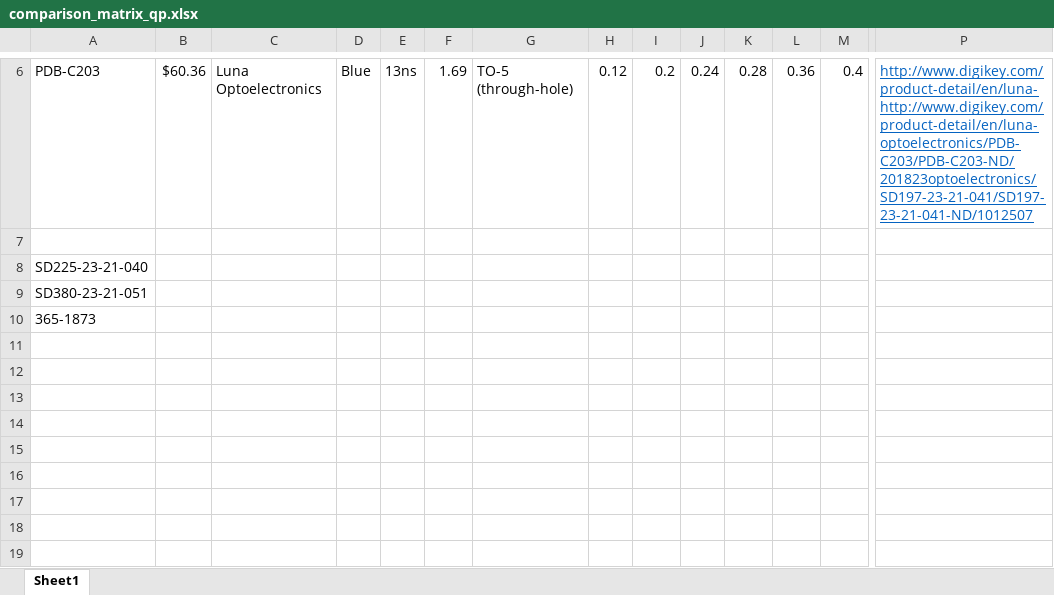
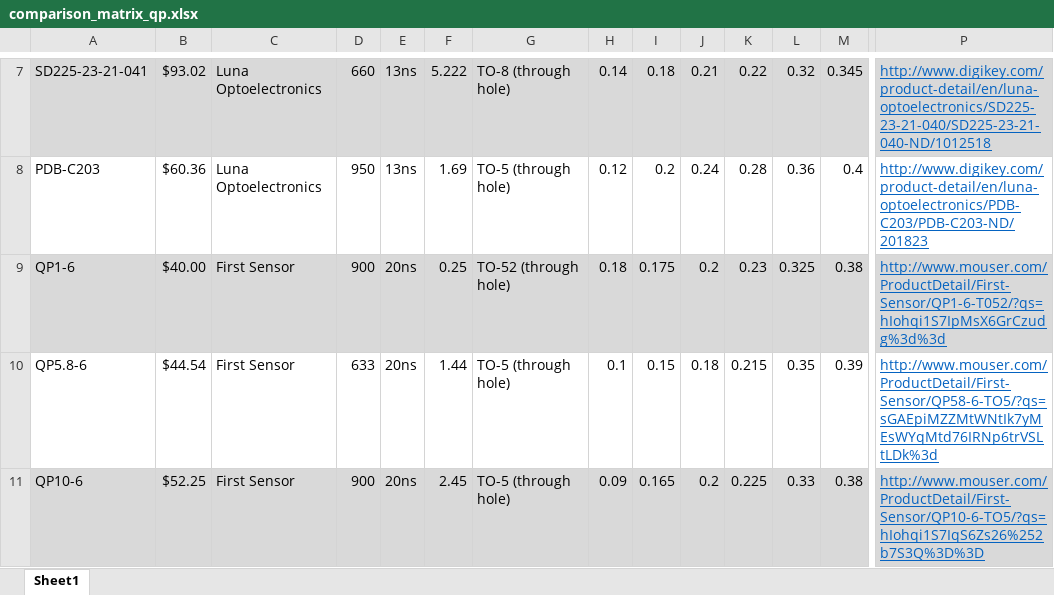
Before and after one commit to joshandnoodles/Thesis, an Excel workbook: doc/comparison_matrix_qp.xlsx, sheet Sheet1, drawn as a sheet; only a part is shown, gaps mark what is left out; values as stored, in another font and other column widths than the file's, no borders; charts and pictures not drawn; removed rows and columns are numbered as before the commit, all else as after; rows hold the shown columns only; the diff covers the shown part only; the diff names each change by its address in the sheet, - before the commit and + after, or states it on an @@ line.

Commit message:
intial research on QPs from Digikey and Mouser

```diff
--- a/doc/comparison_matrix_qp.xlsx (sheet Sheet1)
+++ b/doc/comparison_matrix_qp.xlsx (sheet Sheet1)
+row 7: SD225-23-21-041 | $93.02 | Luna Optoelectronics | 660 | 13ns | 5.222 | TO-8 (through hole) | 0.14 | 0.18 | 0.21 | 0.22 | 0.32 | 0.345 | http://www.digikey.com/product-detail/en/luna-optoelectronics/SD225-23-21-040/SD225-23-21-040-ND/1012518
-D8: Blue
+D8: 950
-G8: TO-5 (through-hole)
+G8: TO-5 (through hole)
-P8: http://www.digikey.com/product-detail/en/luna-http://www.digikey.com/product-detail/en/luna-optoelectronics/PDB-C203/PDB-C203-ND/201823optoelectronics/SD197-23-21-041/SD197-23-21-041-ND/1012507
+P8: http://www.digikey.com/product-detail/en/luna-optoelectronics/PDB-C203/PDB-C203-ND/201823
-row 9: (empty)
+row 9: QP1-6 | $40.00 | First Sensor | 900 | 20ns | 0.25 | TO-52 (through hole) | 0.18 | 0.175 | 0.2 | 0.23 | 0.325 | 0.38 | http://www.mouser.com/ProductDetail/First-Sensor/QP1-6-T052/?qs=hIohqi1S7IpMsX6GrCzudg%3d%3d
-A9:P9 fill: none
+A9:P9 fill: #D9D9D9
-row 8: SD225-23-21-040
-row 9: SD380-23-21-051
-row 10: 365-1873
+row 10: QP5.8-6 | $44.54 | First Sensor | 633 | 20ns | 1.44 | TO-5 (through hole) | 0.1 | 0.15 | 0.18 | 0.215 | 0.35 | 0.39 | http://www.mouser.com/ProductDetail/First-Sensor/QP58-6-TO5/?qs=sGAEpiMZZMtWNtIk7yMEsWYqMtd76IRNp6trVSLtLDk%3d
+row 11: QP10-6 | $52.25 | First Sensor | 900 | 20ns | 2.45 | TO-5 (through hole) | 0.09 | 0.165 | 0.2 | 0.225 | 0.33 | 0.38 | http://www.mouser.com/ProductDetail/First-Sensor/QP10-6-TO5/?qs=hIohqi1S7IqS6Zs26%252b7S3Q%3D%3D
```
Also changed, not shown: 4 added rows, 1 removed row, 15 edited cells, cell formats and merged cells elsewhere in this sheet, charts or pictures.
